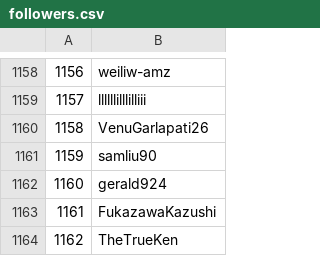
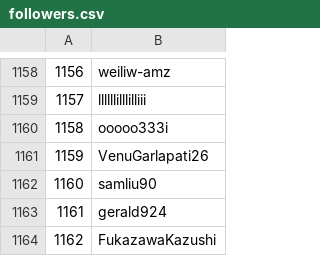
Before and after one commit to jailtonmonteiro/projeto_requests, a CSV file: data_processed/followers.csv, drawn as a sheet; only a part is shown, gaps mark what is left out; the shorter side is filled out with more unchanged rows; addresses are those after the commit; the diff names each change by its address in the sheet, - before the commit and + after, or states it on an @@ line.

```diff
--- a/data_processed/followers.csv
+++ b/data_processed/followers.csv
+row 1160: 1158 | ooooo333i
@@ column A renumbered from row 1161 down @@
```
Also changed, not shown: 1 other file.
